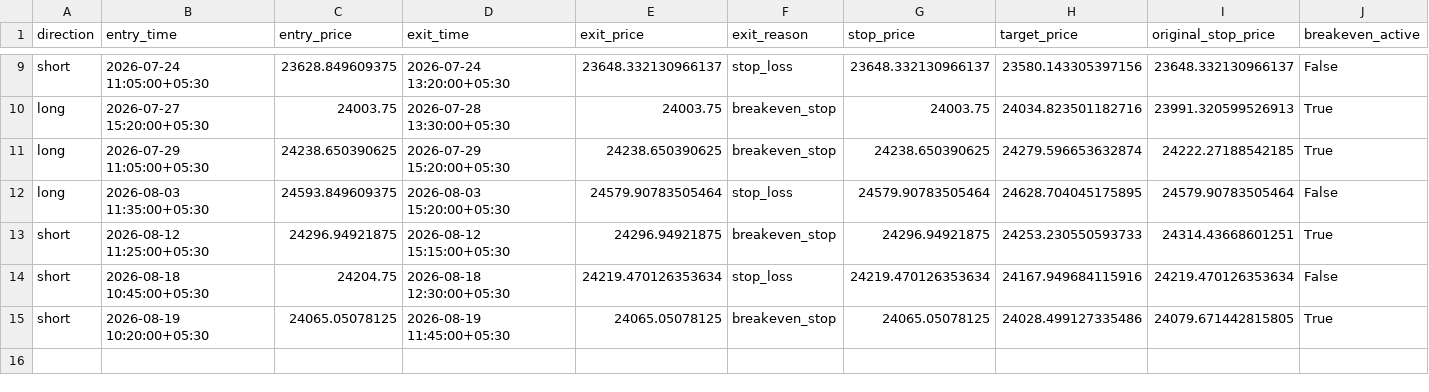
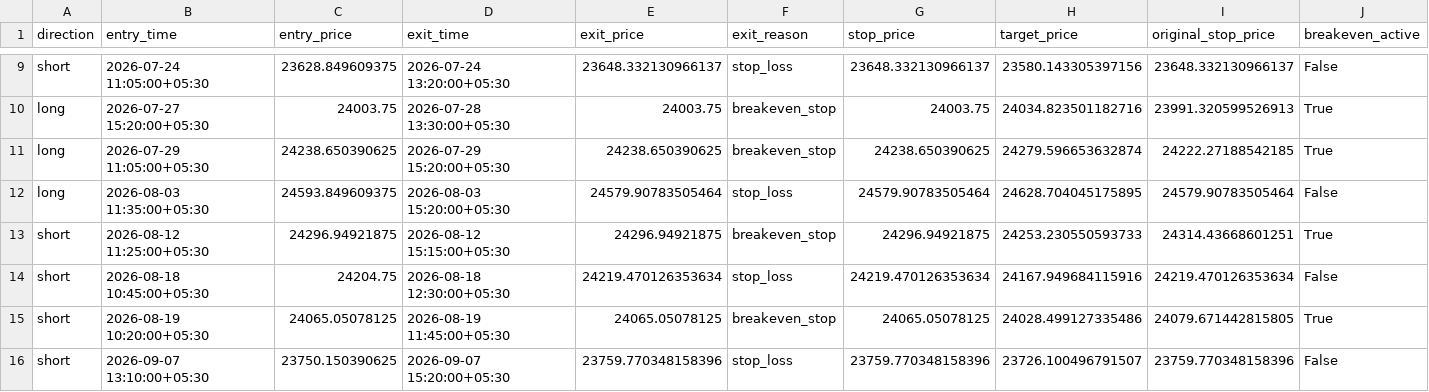
Before and after one commit to JJN8805/nifty-vwap-bot, a CSV file: reports/paper_trade_log.csv, drawn as a sheet; only a part is shown, gaps mark what is left out; rows hold the shown columns only; the diff names each change by its address in the sheet, - before the commit and + after, or states it on an @@ line.

```diff
--- a/reports/paper_trade_log.csv
+++ b/reports/paper_trade_log.csv
+row 16: short | 2026-09-07 13:10:00+05:30 | 23750.150390625 | 2026-09-07 15:20:00+05:30 | 23759.770348158396 | stop_loss | 23759.770348158396 | 23726.100496791507 | 23759.770348158396 | False
```
Also changed, not shown: reports/paper_equity_log.csv, 2 other files.
